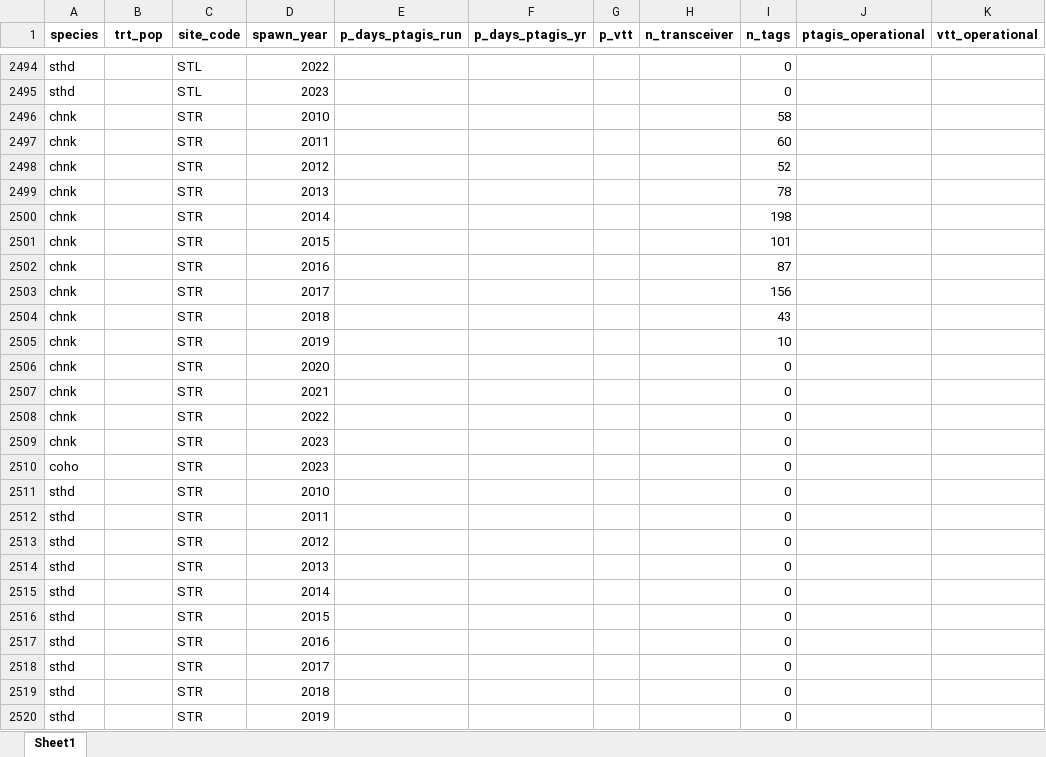
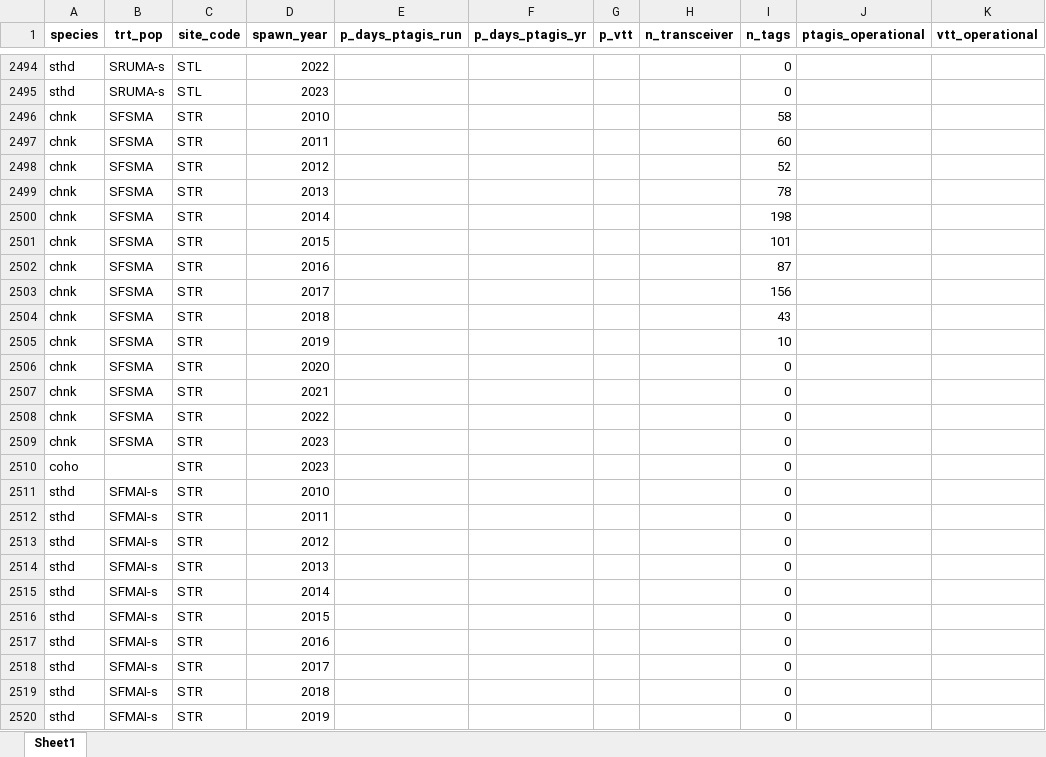
Before and after one commit to NPTfisheries/SnakeRiverIPTDS, an Excel workbook: output/iptds_operations/dabom_site_operations_2024-08-08.xlsx, sheet Sheet1, drawn as a sheet; only a part is shown, gaps mark what is left out; values as stored, in another font and other column widths than the file's, no borders; the diff covers the shown part only; the diff names each change by its address in the sheet, - before the commit and + after, or states it on an @@ line.

```diff
--- a/output/iptds_operations/dabom_site_operations_2024-08-08.xlsx (sheet Sheet1)
+++ b/output/iptds_operations/dabom_site_operations_2024-08-08.xlsx (sheet Sheet1)
-B2494:B2495 (trt_pop): (empty)
+B2494:B2495 (trt_pop): SRUMA-s
-B2496:B2509 (trt_pop): (empty)
+B2496:B2509 (trt_pop): SFSMA
-B2511:B2520 (trt_pop): (empty)
+B2511:B2520 (trt_pop): SFMAI-s
```
Also changed, not shown: 408 edited cells elsewhere in this sheet.
